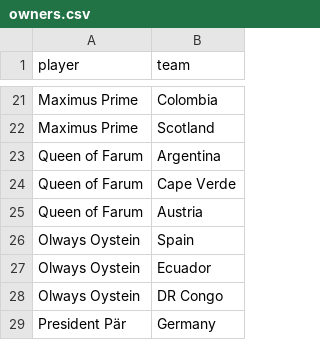
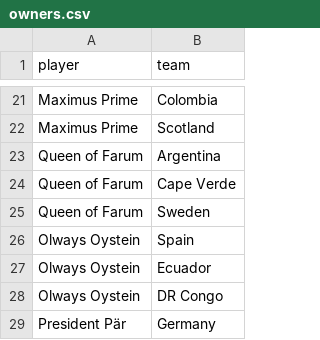
Before and after one commit to lorenzaig/worldcup_tia, a CSV file: owners.csv, drawn as a sheet; only a part is shown, gaps mark what is left out.

Commit message:
Add files via upload

```diff
--- a/owners.csv
+++ b/owners.csv
@@ -24,3 +24,3 @@ Queen of Farum,Argentina
 Queen of Farum,Cape Verde
-Queen of Farum,Austria
+Queen of Farum,Sweden
 Olways Oystein,Spain
```
